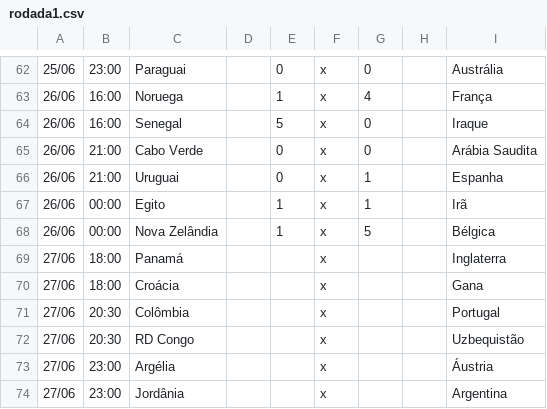
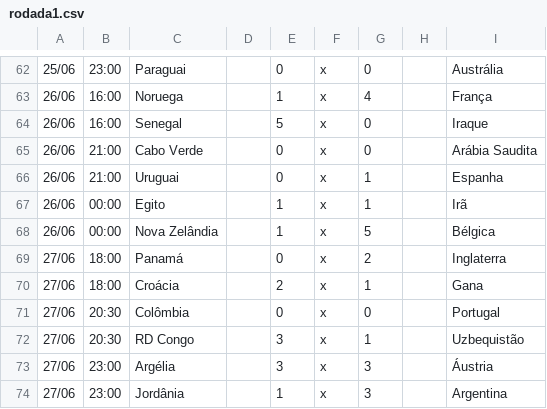
Before and after one commit to LeandroBCastro/bolaochsp, a CSV file: data/rodada1.csv, drawn as a sheet; only a part is shown, gaps mark what is left out; the diff names each change by its address in the sheet, - before the commit and + after, or states it on an @@ line.

```diff
--- a/data/rodada1.csv
+++ b/data/rodada1.csv
-E69: (empty)
+E69: 0
-G69: (empty)
+G69: 2
-E70: (empty)
+E70: 2
-G70: (empty)
+G70: 1
-E71: (empty)
+E71: 0
-G71: (empty)
+G71: 0
-E72:E73: (empty)
+E72:E73: 3
-G72: (empty)
+G72: 1
-G73:G74: (empty)
+G73:G74: 3
-E74: (empty)
+E74: 1
```
Also changed, not shown: data/classificacao.csv, data/ranking.csv, 1 other file.
